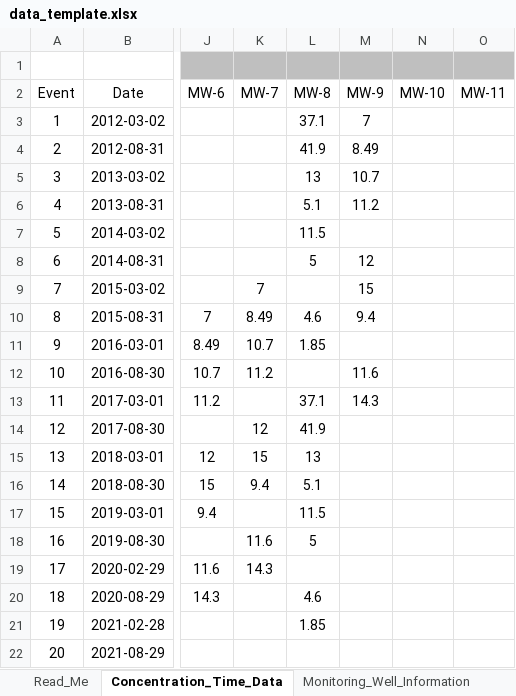
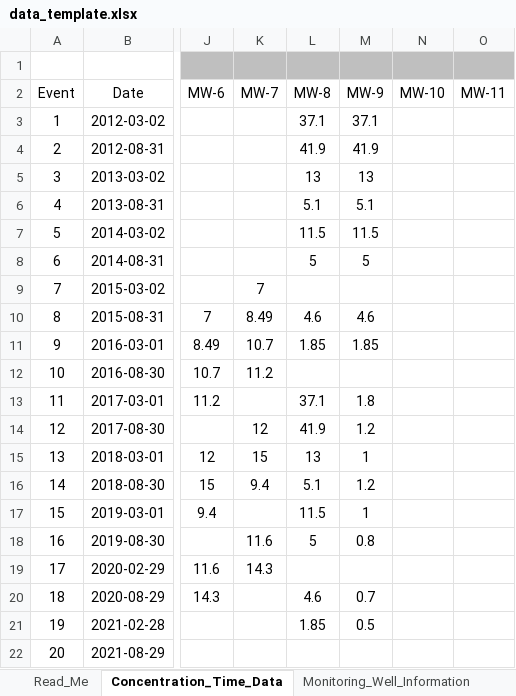
Before and after one commit to GSIEnvironmental/5648_TA2-Transition-Assessment-Assistant_1a, an Excel workbook: data/data_template.xlsx, sheet Concentration_Time_Data, drawn as a sheet; only a part is shown, gaps mark what is left out; values as stored, in another font and other column widths than the file's, no borders; the diff names each change by its address in the sheet, - before the commit and + after, or states it on an @@ line.

```diff
--- a/data/data_template.xlsx (sheet Concentration_Time_Data)
+++ b/data/data_template.xlsx (sheet Concentration_Time_Data)
-M3 (MW-9): 7
+M3 (MW-9): 37.1
-M4 (MW-9): 8.49
+M4 (MW-9): 41.9
-M5 (MW-9): 10.7
+M5 (MW-9): 13
-M6 (MW-9): 11.2
+M6 (MW-9): 5.1
-M7 (MW-9): (empty)
+M7 (MW-9): 11.5
-M8 (MW-9): 12
+M8 (MW-9): 5
-M9 (MW-9): 15
+M9 (MW-9): (empty)
-M10 (MW-9): 9.4
+M10 (MW-9): 4.6
-M11 (MW-9): (empty)
+M11 (MW-9): 1.85
-M12 (MW-9): 11.6
+M12 (MW-9): (empty)
-M13 (MW-9): 14.3
+M13 (MW-9): 1.8
-M14 (MW-9): (empty)
+M14 (MW-9): 1.2
-M15 (MW-9): (empty)
+M15 (MW-9): 1
-M16 (MW-9): (empty)
+M16 (MW-9): 1.2
-M17 (MW-9): (empty)
+M17 (MW-9): 1
-M18 (MW-9): (empty)
+M18 (MW-9): 0.8
-M20 (MW-9): (empty)
+M20 (MW-9): 0.7
-M21 (MW-9): (empty)
+M21 (MW-9): 0.5
```
Also changed, not shown: sheet Monitoring_Well_Information, 1 other file.
